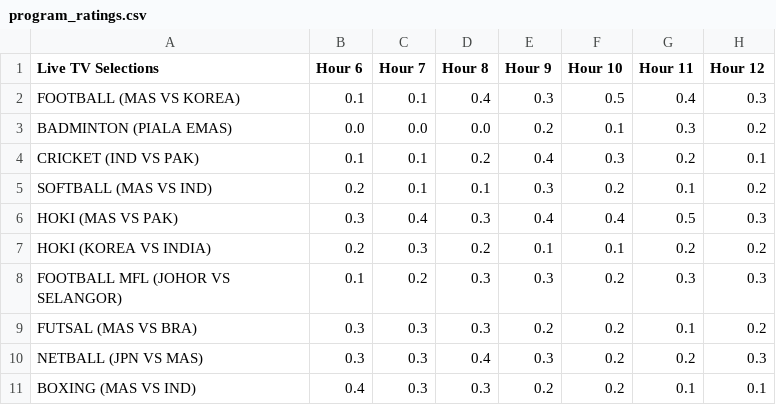
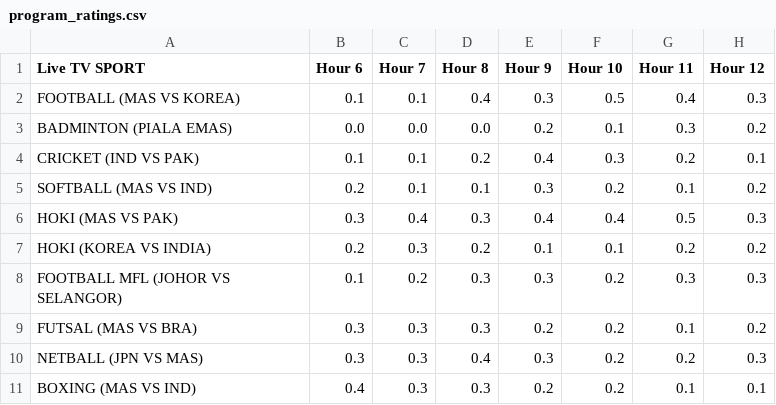
Before and after one commit to MhdFikrii/AssignmentApp, a CSV file: Pages/program_ratings.csv, drawn as a sheet; only a part is shown; the diff names each change by its address in the sheet, - before the commit and + after, or states it on an @@ line.

Commit message:
Update program_ratings.csv

```diff
--- a/Pages/program_ratings.csv
+++ b/Pages/program_ratings.csv
-A1: Live TV Selections
+A1: Live TV SPORT
```
